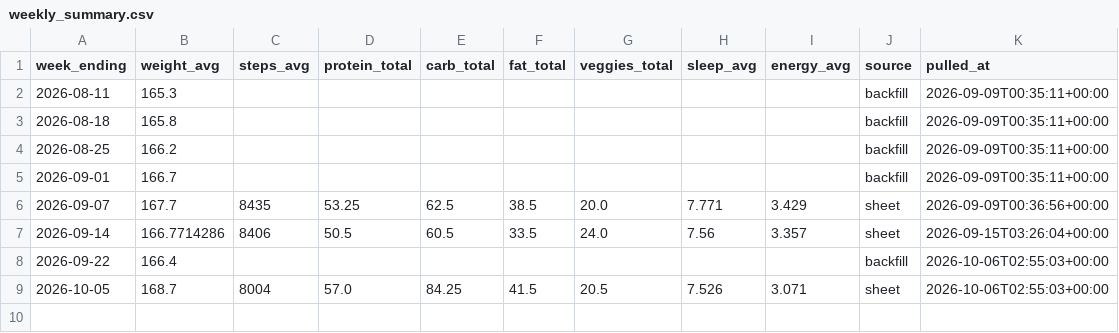
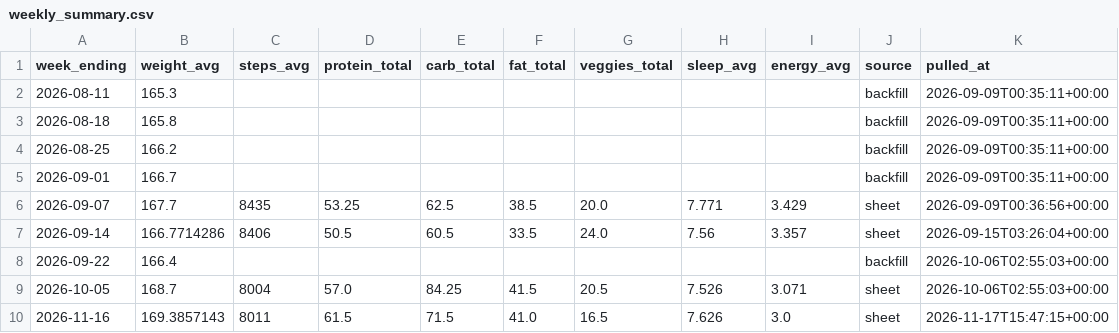
Before and after one commit to rgrunau/nutrition-tracker, a CSV file: data/weekly_summary.csv, drawn as a sheet.

```diff
--- a/data/weekly_summary.csv
+++ b/data/weekly_summary.csv
@@ -9 +9,2 @@ week_ending,weight_avg,steps_avg,protein_total,carb_total,fat_total,veggies_tota
 2026-10-05,168.7,8004,57.0,84.25,41.5,20.5,7.526,3.071,sheet,2026-10-06T02:55:03+00:00
+2026-11-16,169.3857143,8011,61.5,71.5,41.0,16.5,7.626,3.0,sheet,2026-11-17T15:47:15+00:00
```
Also changed, not shown: data/daily_snapshot.csv, data/targets.csv, 1 other file.
